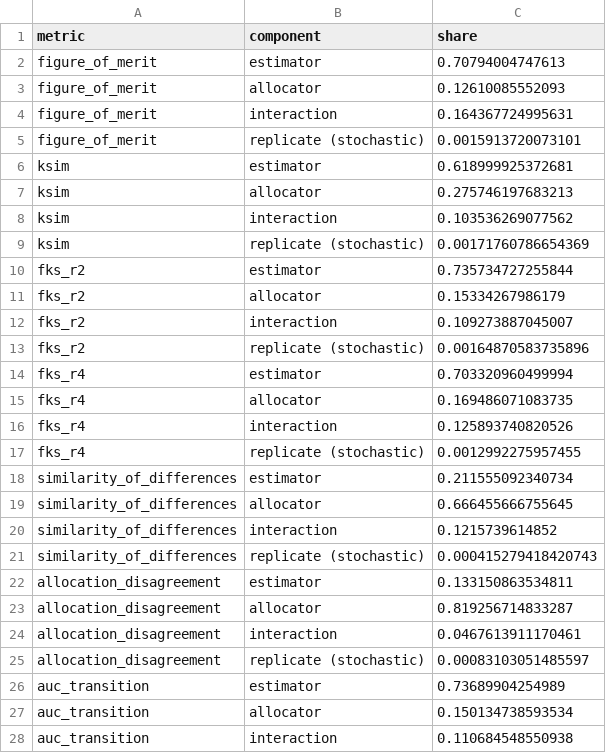
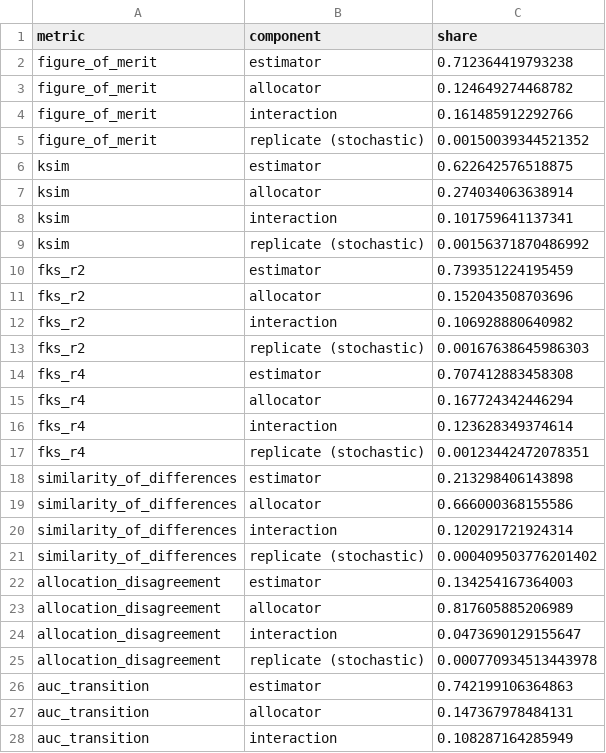
Before and after one commit to mmyrte/evoland-experiments, a CSV file: 2026-09-model-comparison/results-synthetic/metrics-variance-shares.csv, drawn as a sheet; only a part is shown; the diff covers the shown part only.

```diff
--- a/2026-09-model-comparison/results-synthetic/metrics-variance-shares.csv
+++ b/2026-09-model-comparison/results-synthetic/metrics-variance-shares.csv
@@ -1,28 +1,28 @@
 metric,component,share
-figure_of_merit,estimator,0.70794004747613
-figure_of_merit,allocator,0.12610085552093
-figure_of_merit,interaction,0.164367724995631
-figure_of_merit,replicate (stochastic),0.0015913720073101
-ksim,estimator,0.618999925372681
-ksim,allocator,0.275746197683213
-ksim,interaction,0.103536269077562
-ksim,replicate (stochastic),0.00171760786654369
-fks_r2,estimator,0.735734727255844
-fks_r2,allocator,0.15334267986179
-fks_r2,interaction,0.109273887045007
-fks_r2,replicate (stochastic),0.00164870583735896
-fks_r4,estimator,0.703320960499994
-fks_r4,allocator,0.169486071083735
-fks_r4,interaction,0.125893740820526
-fks_r4,replicate (stochastic),0.0012992275957455
-similarity_of_differences,estimator,0.211555092340734
-similarity_of_differences,allocator,0.666455666755645
-similarity_of_differences,interaction,0.1215739614852
-similarity_of_differences,replicate (stochastic),0.000415279418420743
-allocation_disagreement,estimator,0.133150863534811
-allocation_disagreement,allocator,0.819256714833287
-allocation_disagreement,interaction,0.0467613911170461
-allocation_disagreement,replicate (stochastic),0.00083103051485597
-auc_transition,estimator,0.73689904254989
-auc_transition,allocator,0.150134738593534
-auc_transition,interaction,0.110684548550938
+figure_of_merit,estimator,0.712364419793238
+figure_of_merit,allocator,0.124649274468782
+figure_of_merit,interaction,0.161485912292766
+figure_of_merit,replicate (stochastic),0.00150039344521352
+ksim,estimator,0.622642576518875
+ksim,allocator,0.274034063638914
+ksim,interaction,0.101759641137341
+ksim,replicate (stochastic),0.00156371870486992
+fks_r2,estimator,0.739351224195459
+fks_r2,allocator,0.152043508703696
+fks_r2,interaction,0.106928880640982
+fks_r2,replicate (stochastic),0.00167638645986303
+fks_r4,estimator,0.707412883458308
+fks_r4,allocator,0.167724342446294
+fks_r4,interaction,0.123628349374614
+fks_r4,replicate (stochastic),0.00123442472078351
+similarity_of_differences,estimator,0.213298406143898
+similarity_of_differences,allocator,0.666000368155586
+similarity_of_differences,interaction,0.120291721924314
+similarity_of_differences,replicate (stochastic),0.000409503776201402
+allocation_disagreement,estimator,0.134254167364003
+allocation_disagreement,allocator,0.817605885206989
+allocation_disagreement,interaction,0.0473690129155647
+allocation_disagreement,replicate (stochastic),0.000770934513443978
+auc_transition,estimator,0.742199106364863
+auc_transition,allocator,0.147367978484131
+auc_transition,interaction,0.108287164285949
```
Also changed, not shown: 5 edited cells elsewhere in this file, 2026-09-model-comparison/results-synthetic/metrics-forecast.csv, 2026-09-model-comparison/results-synthetic/metrics-per-run.csv, 2 other files.
